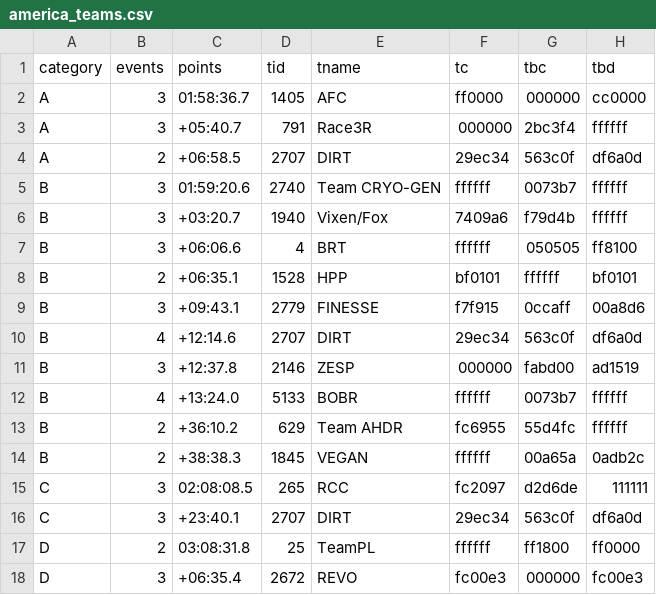
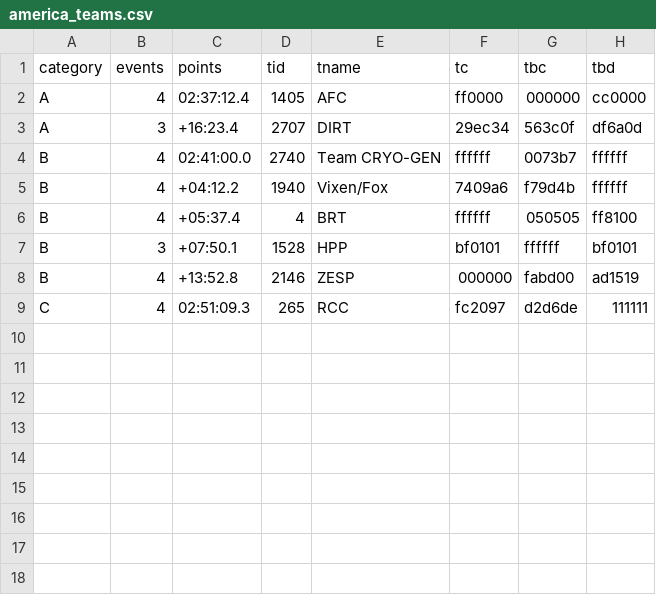
Before and after one commit to jessicah/boltrace.team, a CSV file: _data/thunderbolt/2019/december/america_teams.csv, drawn as a sheet.

```diff
--- a/_data/thunderbolt/2019/december/america_teams.csv
+++ b/_data/thunderbolt/2019/december/america_teams.csv
@@ -1,18 +1,9 @@
 category,events,points,tid,tname,tc,tbc,tbd
-A,3,01:58:36.7,1405,AFC,ff0000,000000,cc0000
-A,3,+05:40.7,791,Race3R,000000,2bc3f4,ffffff
-A,2,+06:58.5,2707,DIRT,29ec34,563c0f,df6a0d
-B,3,01:59:20.6,2740,Team CRYO-GEN,ffffff,0073b7,ffffff
-B,3,+03:20.7,1940,Vixen/Fox,7409a6,f79d4b,ffffff
-B,3,+06:06.6,4,BRT,ffffff,050505,ff8100
-B,2,+06:35.1,1528,HPP,bf0101,ffffff,bf0101
-B,3,+09:43.1,2779,FINESSE,f7f915,0ccaff,00a8d6
-B,4,+12:14.6,2707,DIRT,29ec34,563c0f,df6a0d
-B,3,+12:37.8,2146,ZESP,000000,fabd00,ad1519
-B,4,+13:24.0,5133,BOBR,ffffff,0073b7,ffffff
-B,2,+36:10.2,629,Team AHDR,fc6955,55d4fc,ffffff
-B,2,+38:38.3,1845, VEGAN ,ffffff,00a65a,0adb2c
-C,3,02:08:08.5,265,RCC,fc2097,d2d6de,111111
-C,3,+23:40.1,2707,DIRT,29ec34,563c0f,df6a0d
-D,2,03:08:31.8,25,TeamPL,ffffff,ff1800,ff0000
-D,3,+06:35.4,2672,REVO,fc00e3,000000,fc00e3
+A,4,02:37:12.4,1405,AFC,ff0000,000000,cc0000
+A,3,+16:23.4,2707,DIRT,29ec34,563c0f,df6a0d
+B,4,02:41:00.0,2740,Team CRYO-GEN,ffffff,0073b7,ffffff
+B,4,+04:12.2,1940,Vixen/Fox,7409a6,f79d4b,ffffff
+B,4,+05:37.4,4,BRT,ffffff,050505,ff8100
+B,3,+07:50.1,1528,HPP,bf0101,ffffff,bf0101
+B,4,+13:52.8,2146,ZESP,000000,fabd00,ad1519
+C,4,02:51:09.3,265,RCC,fc2097,d2d6de,111111
```
Also changed, not shown: _data/thunderbolt/2019/december/america.csv, _data/thunderbolt/2019/december/europe.csv, 7 other files.
